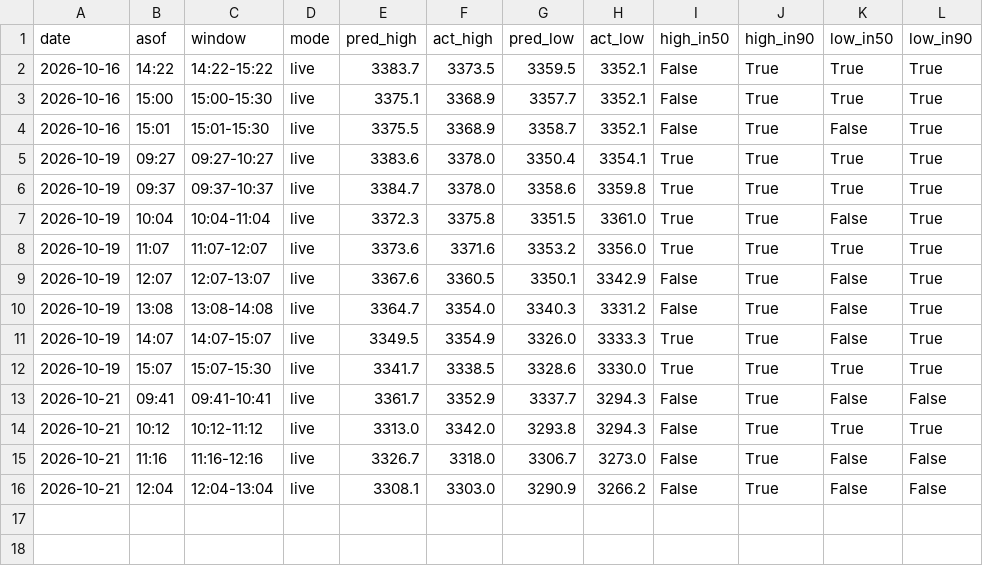
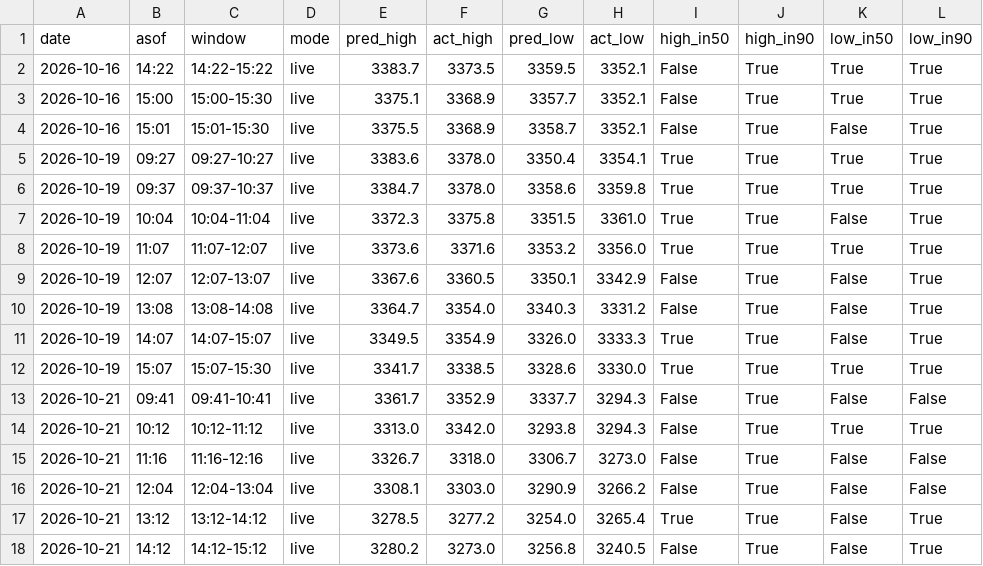
Before and after one commit to shauryaa1808g-max/pred_18, a CSV file: results/hourly_table_scored.csv, drawn as a sheet; the diff names each change by its address in the sheet, - before the commit and + after, or states it on an @@ line.

```diff
--- a/results/hourly_table_scored.csv
+++ b/results/hourly_table_scored.csv
+row 17: 2026-10-21 | 13:12 | 13:12-14:12 | live | 3278.5 | 3277.2 | 3254.0 | 3265.4 | True | True | False | True
+row 18: 2026-10-21 | 14:12 | 14:12-15:12 | live | 3280.2 | 3273.0 | 3256.8 | 3240.5 | False | True | False | True
```
Also changed, not shown: results/paper_hourly_ledger.csv, results/readings/by_day/2026-10-21.csv, 3 other files.
